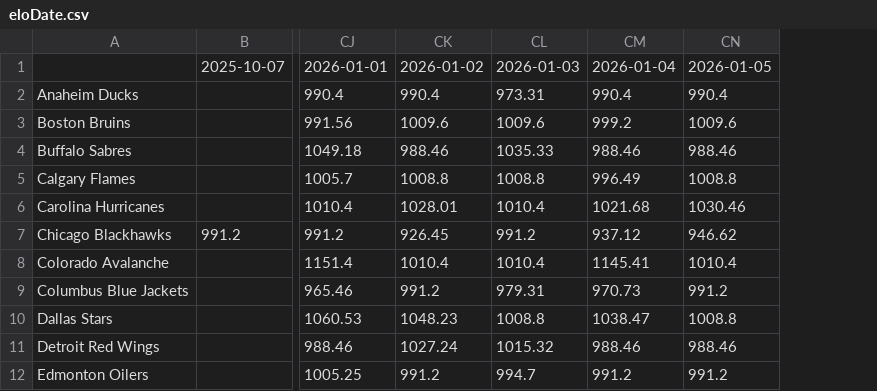
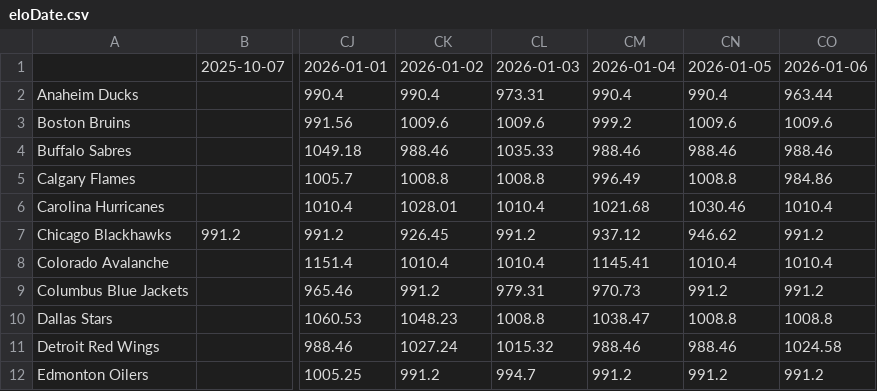
Before and after one commit to jmi06/EloPuck, a CSV file: eloDate.csv, drawn as a sheet; only a part is shown, gaps mark what is left out; the diff names each change by its address in the sheet, - before the commit and + after, or states it on an @@ line.

```diff
--- a/eloDate.csv
+++ b/eloDate.csv
+column CO, rows 1-12: 2026-01-06 | 963.44 | 1009.6 | 988.46 | 984.86 | 1010.4 | 991.2 | 1010.4 | 991.2 | 1008.8 | 1024.58 | 991.2
```
Also changed, not shown: eloGame.csv, 5 other files.
